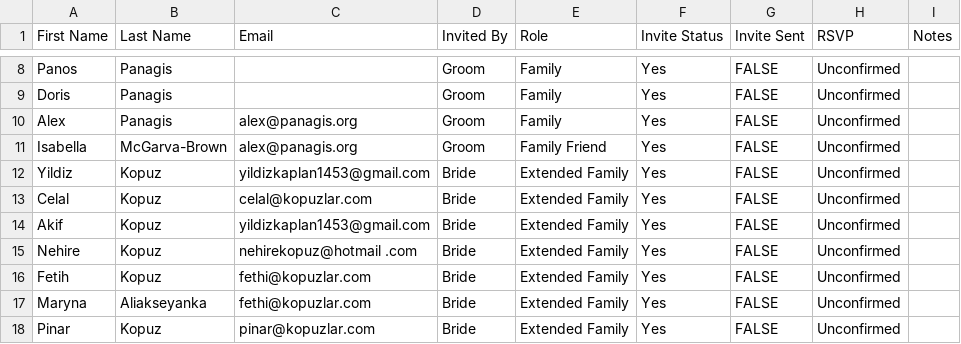
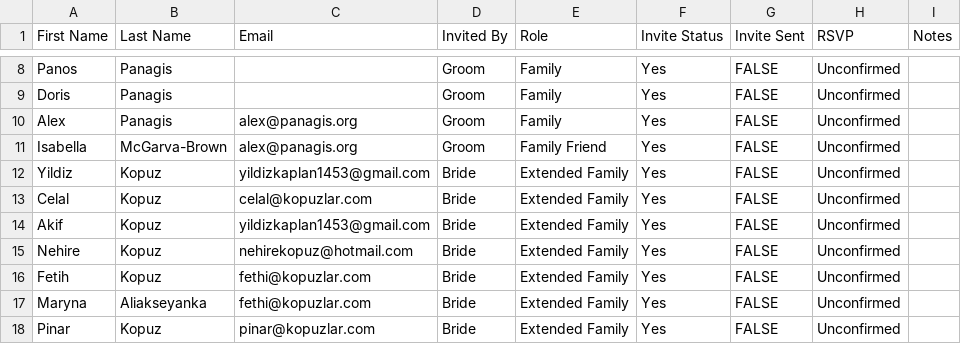
Before and after one commit to yp717/engagement-party, a CSV file: src/data/raw_guest_list.csv, drawn as a sheet; only a part is shown, gaps mark what is left out.

Commit message:
chore(plan): set up plan for rsvp backend system, install deps

```diff
--- a/src/data/raw_guest_list.csv
+++ b/src/data/raw_guest_list.csv
@@ -14,3 +14,3 @@ Celal,Kopuz,celal@kopuzlar.com,Bride,Extended Family,Yes,FALSE,Unconfirmed,
 Akif,Kopuz,yildizkaplan1453@gmail.com,Bride,Extended Family,Yes,FALSE,Unconfirmed,
-Nehire,Kopuz,nehirekopuz@hotmail .com,Bride,Extended Family,Yes,FALSE,Unconfirmed,
+Nehire,Kopuz,nehirekopuz@hotmail.com,Bride,Extended Family,Yes,FALSE,Unconfirmed,
 Fetih,Kopuz,fethi@kopuzlar.com,Bride,Extended Family,Yes,FALSE,Unconfirmed,
```
Also changed, not shown: 3 other files.
